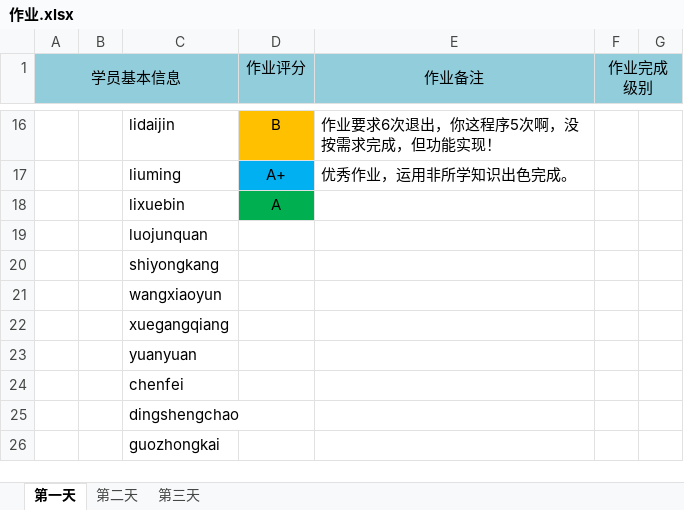
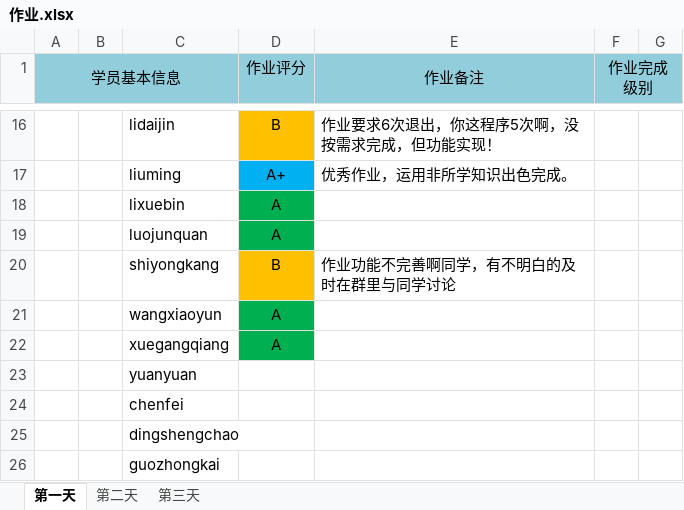
Before and after one commit to zhaojinhong/xly1, an Excel workbook: lesson01/作业.xlsx, sheet 第一天, drawn as a sheet; only a part is shown, gaps mark what is left out; values as stored, in another font and other column widths than the file's, no borders; the diff names each change by its address in the sheet, - before the commit and + after, or states it on an @@ line.

```diff
--- a/lesson01/作业.xlsx (sheet 第一天)
+++ b/lesson01/作业.xlsx (sheet 第一天)
-D19 (作业评分): (empty)
+D19 (作业评分): A
-D19 fill: none
+D19 fill: #00B050
-D20 (作业评分): (empty)
+D20 (作业评分): B
-D20 fill: none
+D20 fill: #FFC000
-E20 (作业备注): (empty)
+E20 (作业备注): 作业功能不完善啊同学，有不明白的及时在群里与同学讨论
-D21:D22 (作业评分): (empty)
+D21:D22 (作业评分): A
-D21:D22 fill: none
+D21:D22 fill: #00B050
```
Also changed, not shown: 1 other file.
